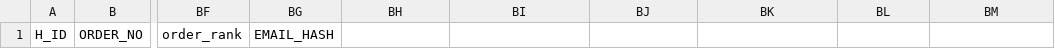
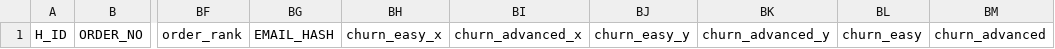
Before and after one commit to drachenjmj/Capstone_2026_Safe, a CSV file: Processed Data/big_panel.csv, drawn as a sheet; only a part is shown, gaps mark what is left out; the diff names each change by its address in the sheet, - before the commit and + after, or states it on an @@ line.

Commit message:
Add churn labeling and analysis notebooks, update gitignore, update big_panel with churn columns

```diff
--- a/Processed Data/big_panel.csv
+++ b/Processed Data/big_panel.csv
-BH1: (empty)
+BH1: churn_easy_x
-BI1: (empty)
+BI1: churn_advanced_x
-BJ1: (empty)
+BJ1: churn_easy_y
-BK1: (empty)
+BK1: churn_advanced_y
-BL1: (empty)
+BL1: churn_easy
-BM1: (empty)
+BM1: churn_advanced
```
Also changed, not shown: 7 other files.
